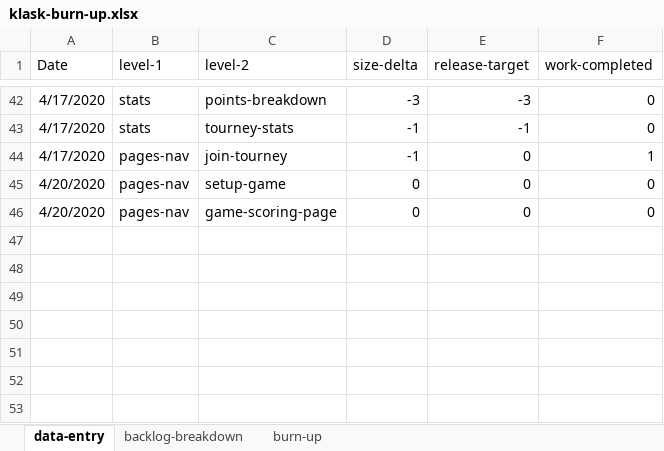
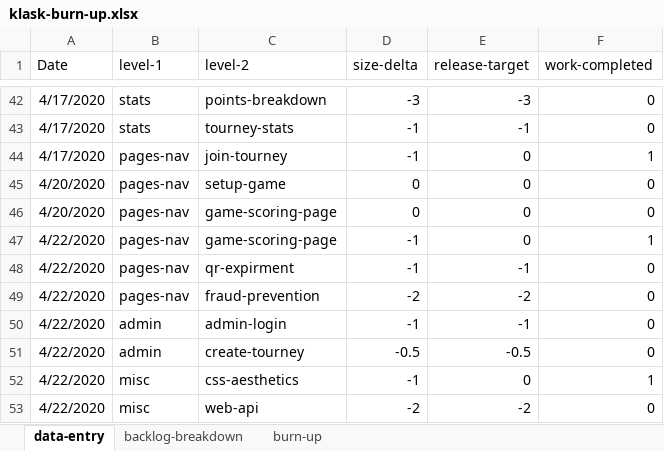
Before and after one commit to welshvaleria/klask, an Excel workbook: misc/klask-burn-up.xlsx, sheet data-entry, drawn as a sheet; only a part is shown, gaps mark what is left out; values as stored, in another font and other column widths than the file's, no borders; table styles not drawn; the diff names each change by its address in the sheet, - before the commit and + after, or states it on an @@ line.

Commit message:
Check in meeting!
Excel updated with fewer things so our project tracking is more accurate. README file updated as well.

```diff
--- a/misc/klask-burn-up.xlsx (sheet data-entry)
+++ b/misc/klask-burn-up.xlsx (sheet data-entry)
+row 47: 4/22/2020 | pages-nav | game-scoring-page | -1 | 0 | 1
+row 48: 4/22/2020 | pages-nav | qr-expirment | -1 | -1 | 0
+row 49: 4/22/2020 | pages-nav | fraud-prevention | -2 | -2 | 0
+row 50: 4/22/2020 | admin | admin-login | -1 | -1 | 0
+row 51: 4/22/2020 | admin | create-tourney | -0.5 | -0.5 | 0
+row 52: 4/22/2020 | misc | css-aesthetics | -1 | 0 | 1
+row 53: 4/22/2020 | misc | web-api | -2 | -2 | 0
```
Also changed, not shown: sheet backlog-breakdown, sheet burn-up, charts or pictures, 2 other files.
